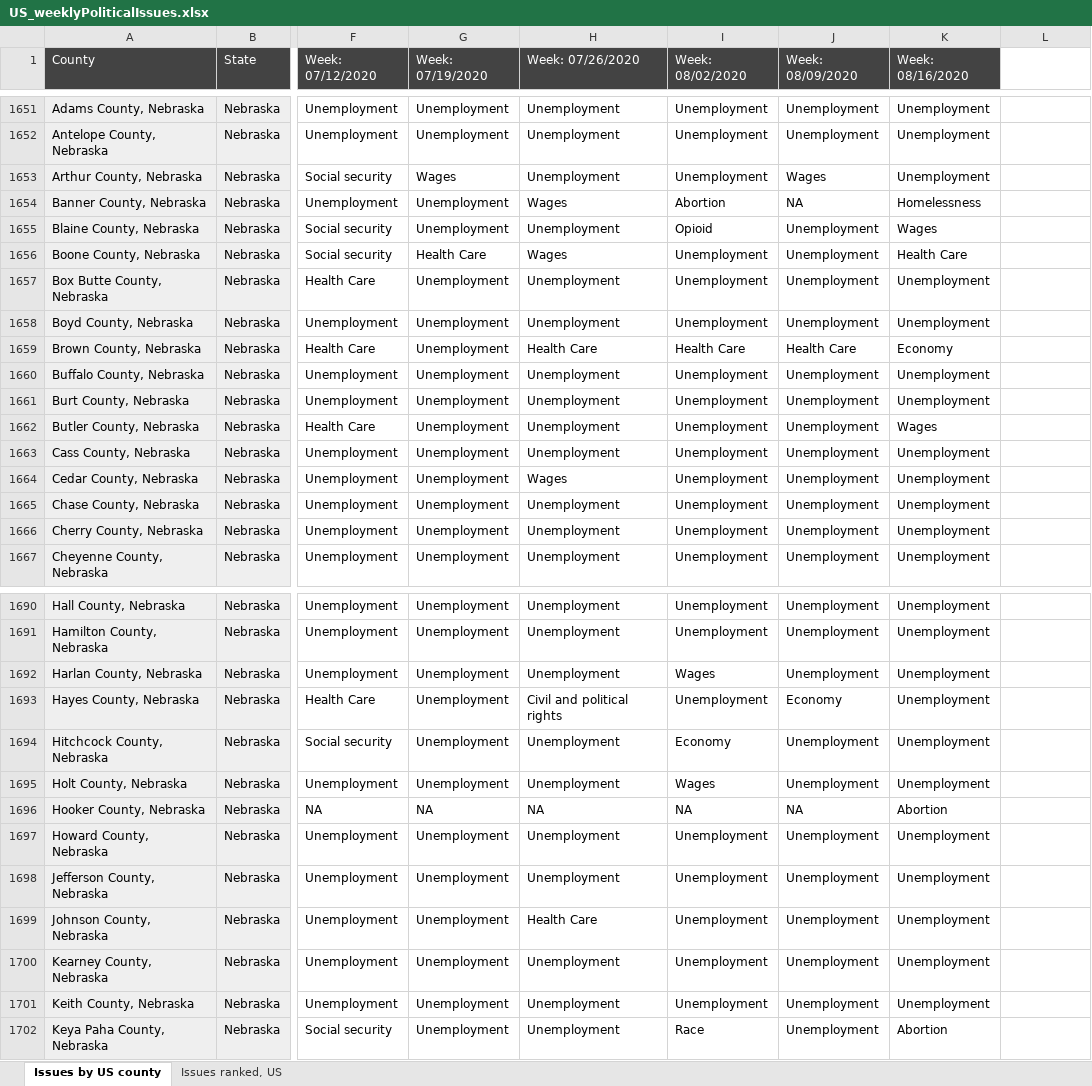
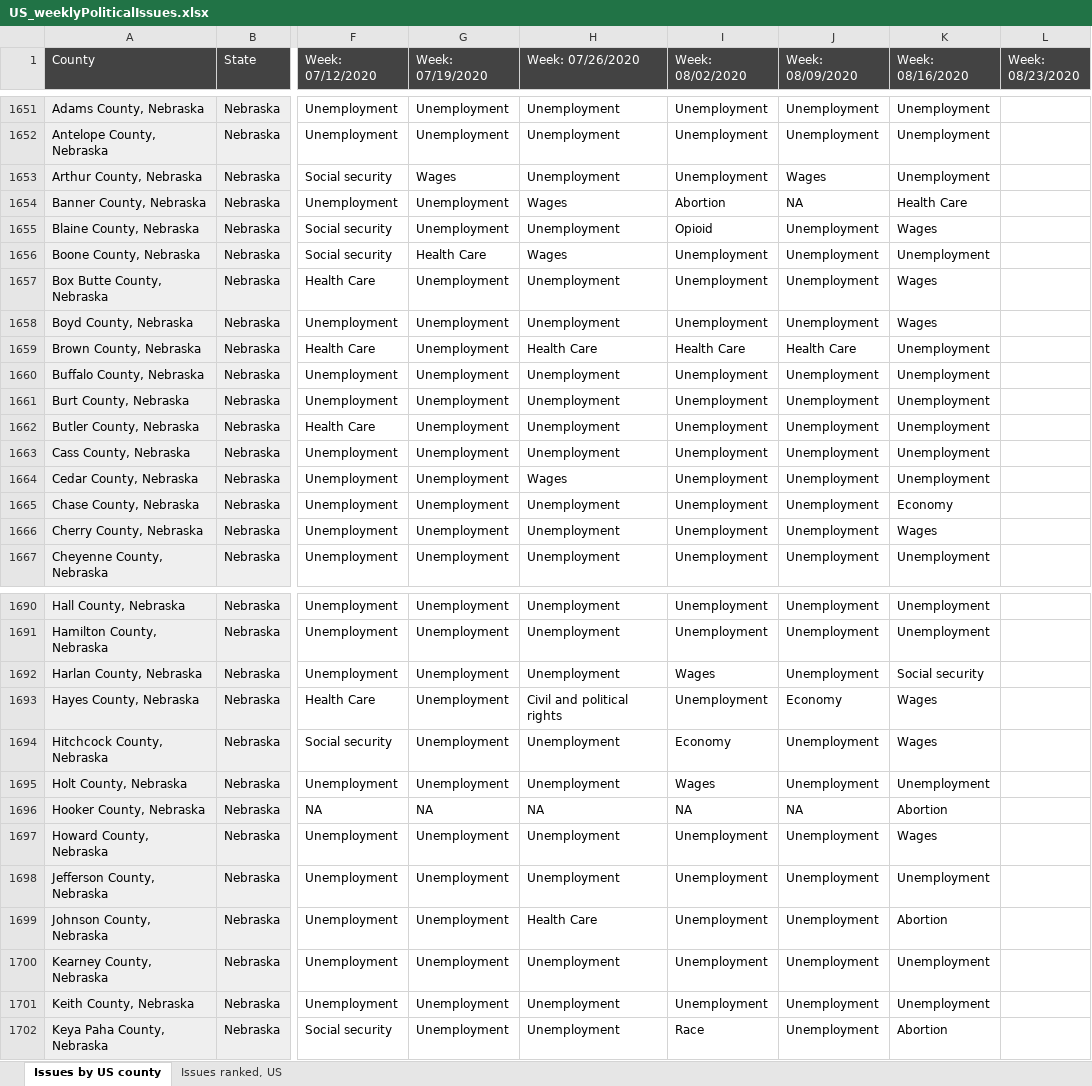
Before and after one commit to GoogleTrends/data, an Excel workbook: US_weeklyPoliticalIssues.xlsx, sheet Issues by US county, drawn as a sheet; only a part is shown, gaps mark what is left out; values as stored, in another font and other column widths than the file's, no borders; charts and pictures not drawn; the diff covers the shown part only; the diff names each change by its address in the sheet, - before the commit and + after, or states it on an @@ line.

Commit message:
covid
update

```diff
--- a/US_weeklyPoliticalIssues.xlsx (sheet Issues by US county)
+++ b/US_weeklyPoliticalIssues.xlsx (sheet Issues by US county)
-L1: (empty)
+L1: Week: 08/23/2020
-L1 fill: none
+L1 fill: #434343
-K1654 (Week: 08/16/2020): Homelessness
+K1654 (Week: 08/16/2020): Health Care
-K1656 (Week: 08/16/2020): Health Care
+K1656 (Week: 08/16/2020): Unemployment
-K1657:K1658 (Week: 08/16/2020): Unemployment
+K1657:K1658 (Week: 08/16/2020): Wages
-K1659 (Week: 08/16/2020): Economy
+K1659 (Week: 08/16/2020): Unemployment
-K1662 (Week: 08/16/2020): Wages
+K1662 (Week: 08/16/2020): Unemployment
-K1665 (Week: 08/16/2020): Unemployment
+K1665 (Week: 08/16/2020): Economy
-K1666 (Week: 08/16/2020): Unemployment
+K1666 (Week: 08/16/2020): Wages
-K1692 (Week: 08/16/2020): Unemployment
+K1692 (Week: 08/16/2020): Social security
-K1693:K1694 (Week: 08/16/2020): Unemployment
+K1693:K1694 (Week: 08/16/2020): Wages
-K1697 (Week: 08/16/2020): Unemployment
+K1697 (Week: 08/16/2020): Wages
-K1699 (Week: 08/16/2020): Unemployment
+K1699 (Week: 08/16/2020): Abortion
```
Also changed, not shown: 99 edited cells elsewhere in this sheet, sheet Issues ranked, US.
